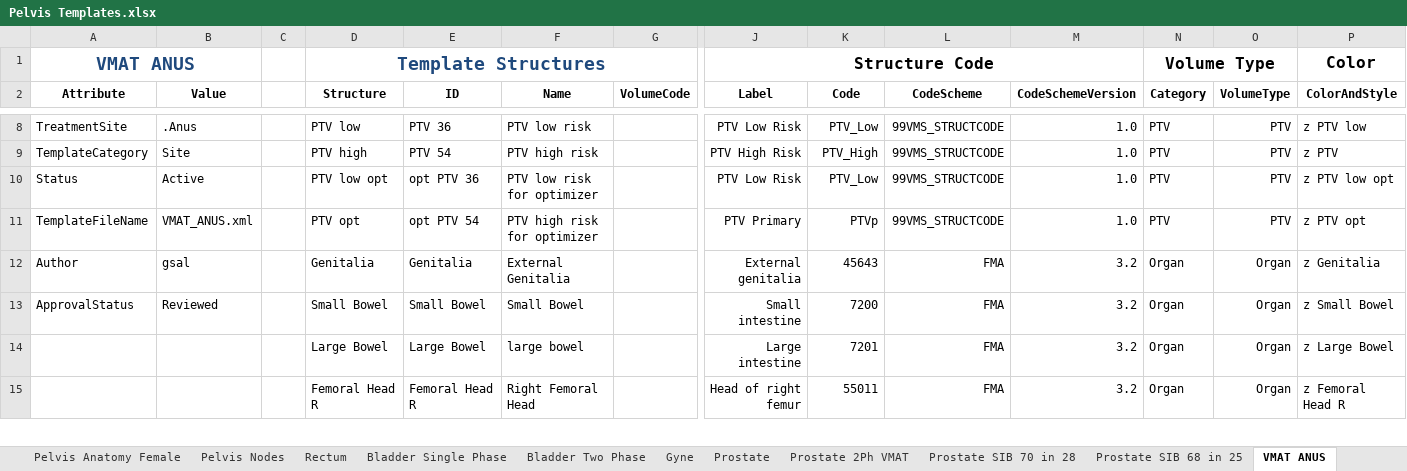
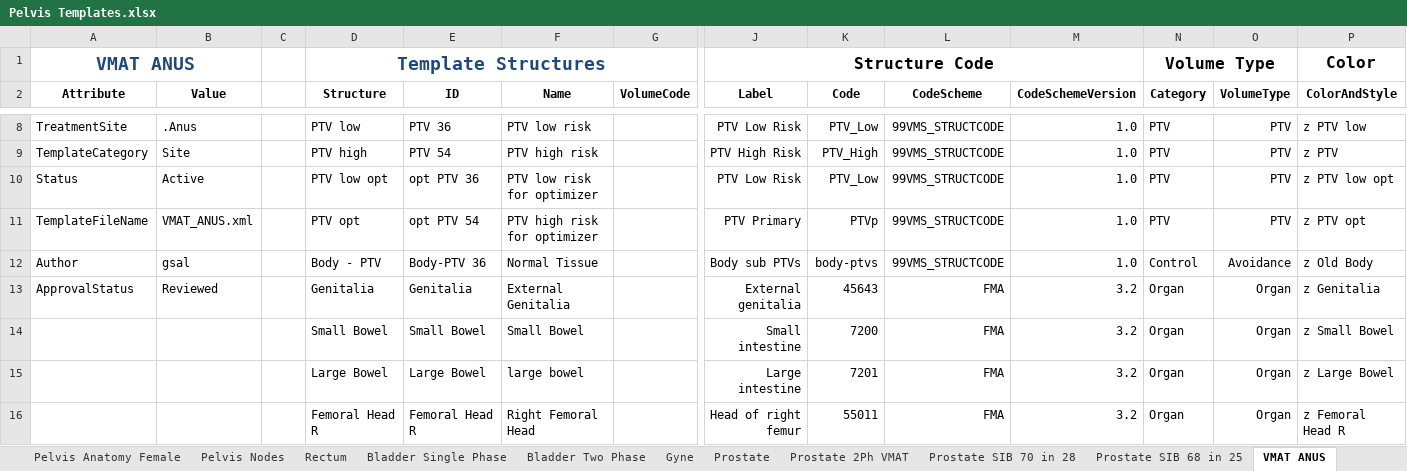
Before and after one commit to GregSal/Template-Management, an Excel workbook: External Beam Templates/Structure Templates/Template Spreadsheets/Pelvis Templates.xlsx, sheet VMAT ANUS, drawn as a sheet; only a part is shown, gaps mark what is left out; values as stored, in another font and other column widths than the file's, no borders; table styles not drawn; addresses are those after the commit; rows hold the shown columns only; the diff names each change by its address in the sheet, - before the commit and + after, or states it on an @@ line.

```diff
--- a/External Beam Templates/Structure Templates/Template Spreadsheets/Pelvis Templates.xlsx (sheet VMAT ANUS)
+++ b/External Beam Templates/Structure Templates/Template Spreadsheets/Pelvis Templates.xlsx (sheet VMAT ANUS)
+row 12: Author | gsal |  | Body - PTV | Body-PTV 36 | Normal Tissue |  | Body sub PTVs | body-ptvs | 99VMS_STRUCTCODE | 1.0 | Control | Avoidance | z Old Body
-A13 (Attribute): Author
+A13 (Attribute): ApprovalStatus
-B13 (Value): gsal
+B13 (Value): Reviewed
-A14 (Attribute): ApprovalStatus
+A14 (Attribute): (empty)
-B14 (Value): Reviewed
+B14 (Value): (empty)
```
Also changed, not shown: sheet Gyne VMAT, formulas that keep their value, External Beam Templates/Structure Templates/Template Spreadsheets/Clinical Trial Structure Templates.xlsx, External Beam Templates/Structure Templates/Template Spreadsheets/Template List.xlsx, 6 other files.
